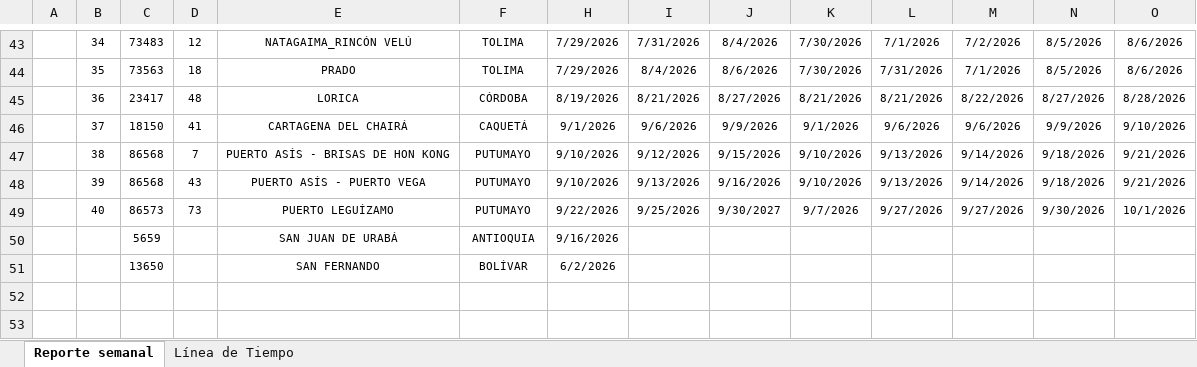
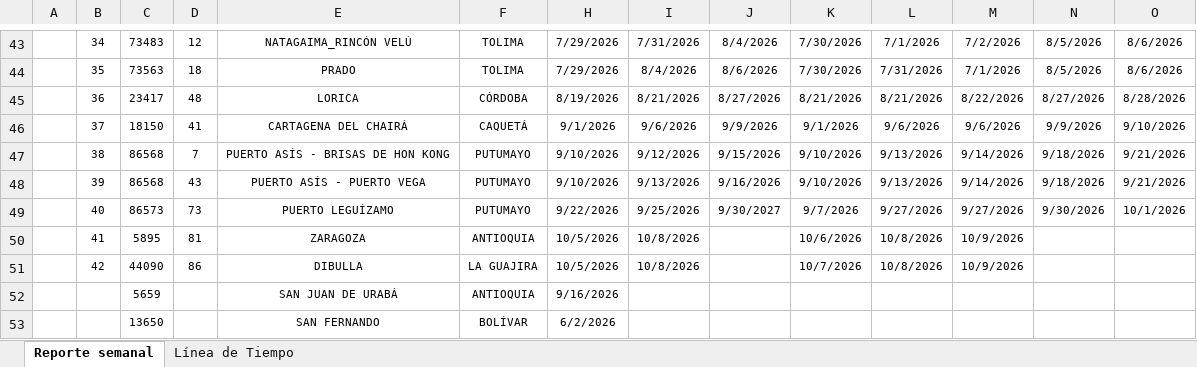
Before and after one commit to GeomaticaUIS/linea_tiempo_fase_instalacion, an Excel workbook: Tablero_control_General_Instalación_180926.xlsx, sheet Reporte semanal, drawn as a sheet; only a part is shown, gaps mark what is left out; values as stored, in another font and other column widths than the file's, no borders; charts and pictures not drawn; rows hold the shown columns only; the diff names each change by its address in the sheet, - before the commit and + after, or states it on an @@ line.

```diff
--- a/Tablero_control_General_Instalación_180926.xlsx (sheet Reporte semanal)
+++ b/Tablero_control_General_Instalación_180926.xlsx (sheet Reporte semanal)
+row 50:  | 41 | 5895 | 81 | ZARAGOZA | ANTIOQUIA | 10/5/2026 | 10/8/2026 |  | 10/6/2026 | 10/8/2026 | 10/9/2026
+row 51:  | 42 | 44090 | 86 | DIBULLA | LA GUAJIRA | 10/5/2026 | 10/8/2026 |  | 10/7/2026 | 10/8/2026 | 10/9/2026
```
Also changed, not shown: sheet Línea de Tiempo, charts or pictures.
